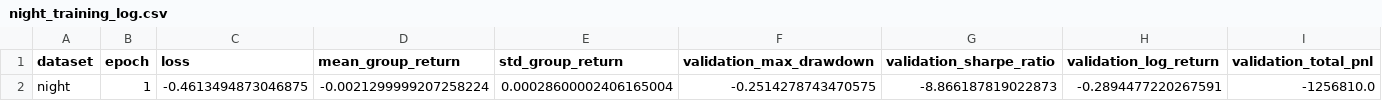
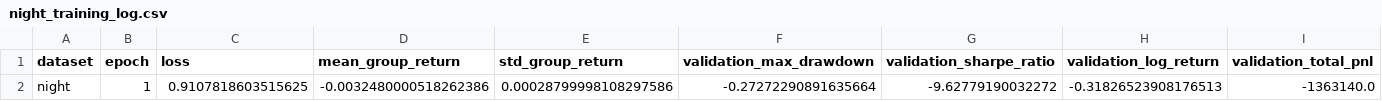
Before and after one commit to PeaHaWf/8020GroupProject, a CSV file: GRPO/outputs/night_training_log.csv, drawn as a sheet; only a part is shown; removed rows and columns are numbered as before the commit, all else as after; rows hold the shown columns only; the diff names each change by its address in the sheet, - before the commit and + after, or states it on an @@ line.

```diff
--- a/GRPO/outputs/night_training_log.csv
+++ b/GRPO/outputs/night_training_log.csv
-row 2: night | 1 | -0.4613494873046875 | -0.0021299999207258224 | 0.00028600002406165004 | -0.2514278743470575 | -8.866187819022873 | -0.2894477220267591 | -1256810.0
+row 2: night | 1 | 0.9107818603515625 | -0.0032480000518262386 | 0.00028799998108297586 | -0.27272290891635664 | -9.62779190032272 | -0.31826523908176513 | -1363140.0
```
Also changed, not shown: GRPO/outputs/day_training_log.csv, GRPO/outputs/evaluation_results.csv, 17 other files.
